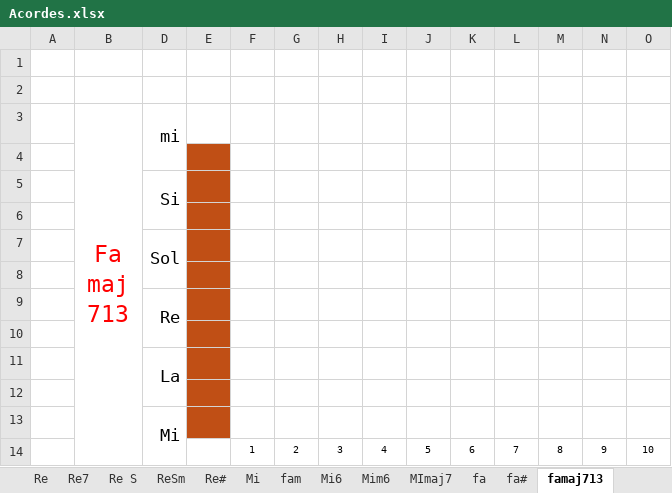
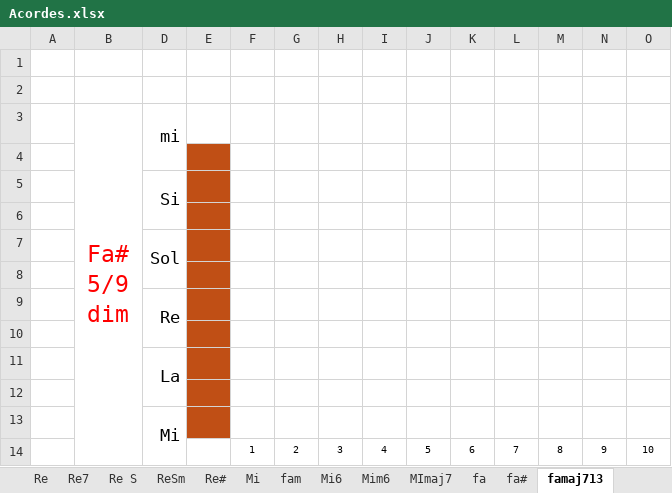
Before and after one commit to dbaezh78/cantos, an Excel workbook: doc-bk/Acordes.xlsx, sheet famaj713, drawn as a sheet; values as stored, in another font and other column widths than the file's, no borders; charts and pictures not drawn; ↵ is a line break in a cell; the diff names each change by its address in the sheet, - before the commit and + after, or states it on an @@ line.

```diff
--- a/doc-bk/Acordes.xlsx (sheet famaj713)
+++ b/doc-bk/Acordes.xlsx (sheet famaj713)
-B3: Fa ↵ maj 713
+B3: Fa# ↵ 5/9 dim
```
Also changed, not shown: charts or pictures, 5 other files.
